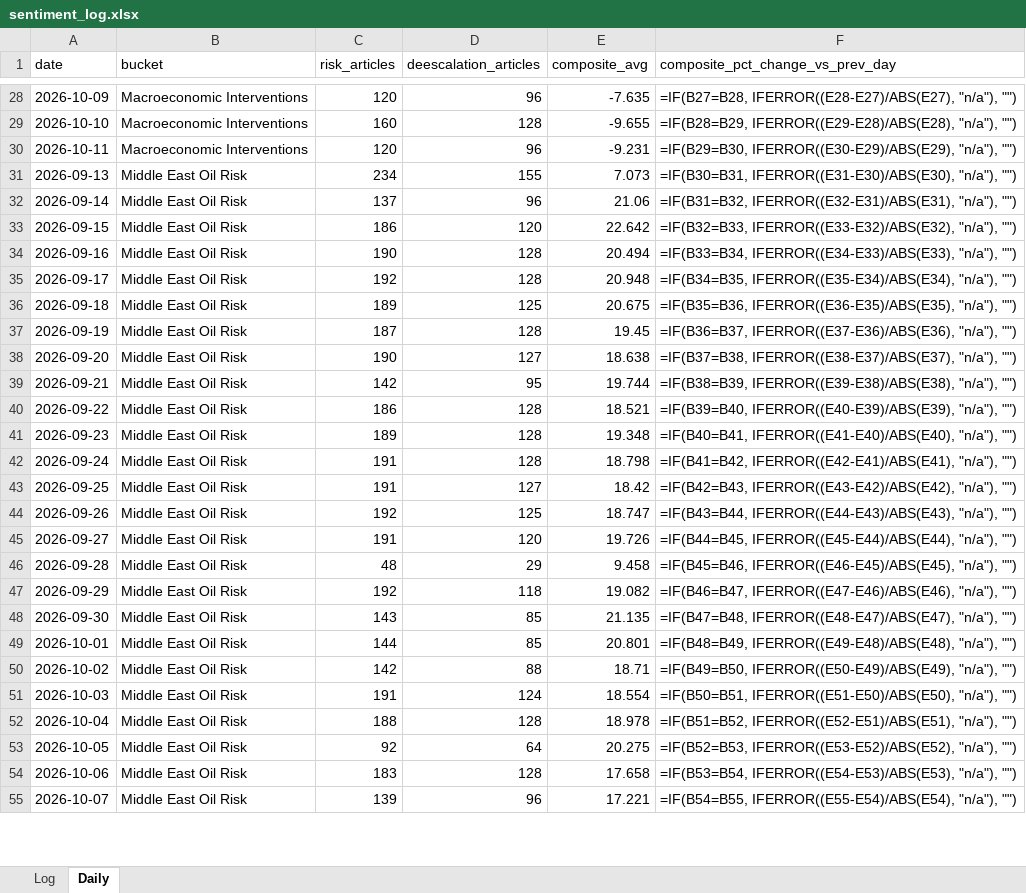
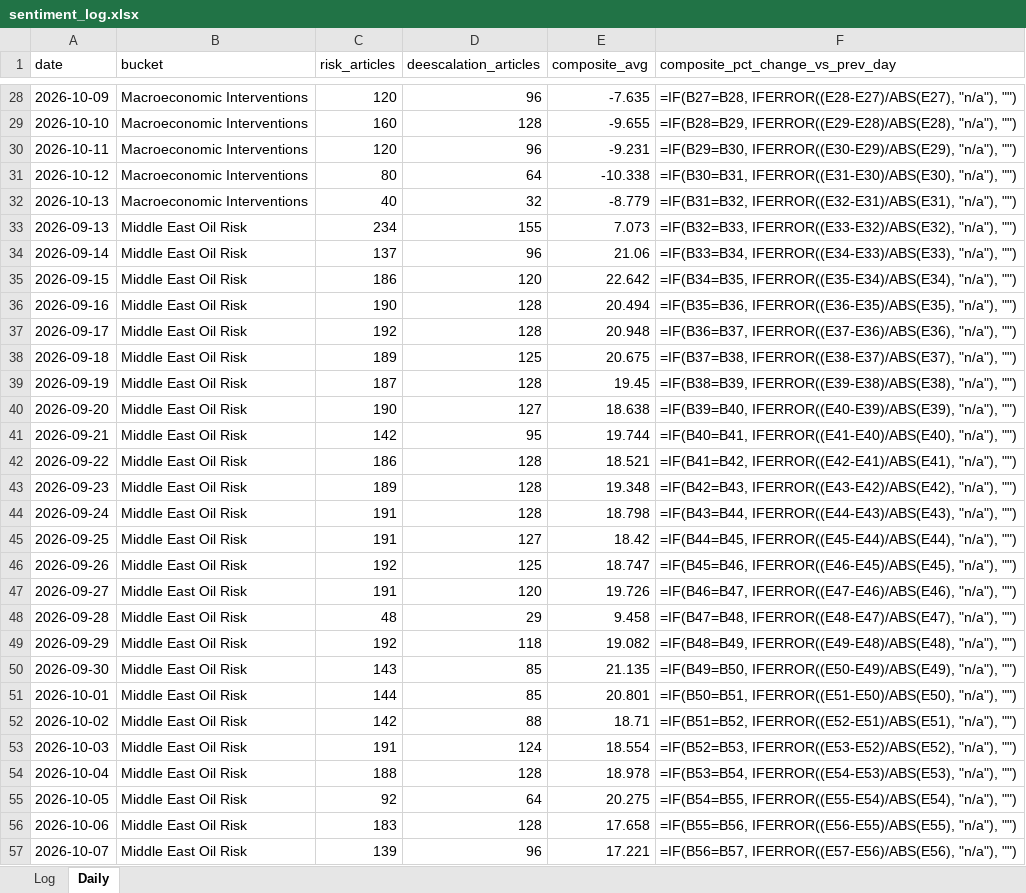
Before and after one commit to Jamesssurfer/CriticalNews_Sentiment, an Excel workbook: data/sentiment_log.xlsx, sheet Daily, drawn as a sheet; only a part is shown, gaps mark what is left out; values as stored, in another font and other column widths than the file's, no borders; formulas without a stored value are shown as written; addresses are those after the commit; the diff covers the shown part only; the diff names each change by its address in the sheet, - before the commit and + after, or states it on an @@ line.

```diff
--- a/data/sentiment_log.xlsx (sheet Daily)
+++ b/data/sentiment_log.xlsx (sheet Daily)
+row 31: 2026-10-12 | Macroeconomic Interventions | 80 | 64 | -10.338 | =IF(B30=B31, IFERROR((E31-E30)/ABS(E30), "n/a"), "")
+row 32: 2026-10-13 | Macroeconomic Interventions | 40 | 32 | -8.779 | =IF(B31=B32, IFERROR((E32-E31)/ABS(E31), "n/a"), "")
-F33 (composite_pct_change_vs_prev_day): =IF(B30=B31, IFERROR((E31-E30)/ABS(E30), "n/a"), "")
+F33 (composite_pct_change_vs_prev_day): =IF(B32=B33, IFERROR((E33-E32)/ABS(E32), "n/a"), "")
-F34 (composite_pct_change_vs_prev_day): =IF(B31=B32, IFERROR((E32-E31)/ABS(E31), "n/a"), "")
+F34 (composite_pct_change_vs_prev_day): =IF(B33=B34, IFERROR((E34-E33)/ABS(E33), "n/a"), "")
-F35 (composite_pct_change_vs_prev_day): =IF(B32=B33, IFERROR((E33-E32)/ABS(E32), "n/a"), "")
+F35 (composite_pct_change_vs_prev_day): =IF(B34=B35, IFERROR((E35-E34)/ABS(E34), "n/a"), "")
-F36 (composite_pct_change_vs_prev_day): =IF(B33=B34, IFERROR((E34-E33)/ABS(E33), "n/a"), "")
+F36 (composite_pct_change_vs_prev_day): =IF(B35=B36, IFERROR((E36-E35)/ABS(E35), "n/a"), "")
-F37 (composite_pct_change_vs_prev_day): =IF(B34=B35, IFERROR((E35-E34)/ABS(E34), "n/a"), "")
+F37 (composite_pct_change_vs_prev_day): =IF(B36=B37, IFERROR((E37-E36)/ABS(E36), "n/a"), "")
-F38 (composite_pct_change_vs_prev_day): =IF(B35=B36, IFERROR((E36-E35)/ABS(E35), "n/a"), "")
+F38 (composite_pct_change_vs_prev_day): =IF(B37=B38, IFERROR((E38-E37)/ABS(E37), "n/a"), "")
-F39 (composite_pct_change_vs_prev_day): =IF(B36=B37, IFERROR((E37-E36)/ABS(E36), "n/a"), "")
+F39 (composite_pct_change_vs_prev_day): =IF(B38=B39, IFERROR((E39-E38)/ABS(E38), "n/a"), "")
-F40 (composite_pct_change_vs_prev_day): =IF(B37=B38, IFERROR((E38-E37)/ABS(E37), "n/a"), "")
+F40 (composite_pct_change_vs_prev_day): =IF(B39=B40, IFERROR((E40-E39)/ABS(E39), "n/a"), "")
-F41 (composite_pct_change_vs_prev_day): =IF(B38=B39, IFERROR((E39-E38)/ABS(E38), "n/a"), "")
+F41 (composite_pct_change_vs_prev_day): =IF(B40=B41, IFERROR((E41-E40)/ABS(E40), "n/a"), "")
-F42 (composite_pct_change_vs_prev_day): =IF(B39=B40, IFERROR((E40-E39)/ABS(E39), "n/a"), "")
+F42 (composite_pct_change_vs_prev_day): =IF(B41=B42, IFERROR((E42-E41)/ABS(E41), "n/a"), "")
-F43 (composite_pct_change_vs_prev_day): =IF(B40=B41, IFERROR((E41-E40)/ABS(E40), "n/a"), "")
+F43 (composite_pct_change_vs_prev_day): =IF(B42=B43, IFERROR((E43-E42)/ABS(E42), "n/a"), "")
-F44 (composite_pct_change_vs_prev_day): =IF(B41=B42, IFERROR((E42-E41)/ABS(E41), "n/a"), "")
+F44 (composite_pct_change_vs_prev_day): =IF(B43=B44, IFERROR((E44-E43)/ABS(E43), "n/a"), "")
-F45 (composite_pct_change_vs_prev_day): =IF(B42=B43, IFERROR((E43-E42)/ABS(E42), "n/a"), "")
+F45 (composite_pct_change_vs_prev_day): =IF(B44=B45, IFERROR((E45-E44)/ABS(E44), "n/a"), "")
-F46 (composite_pct_change_vs_prev_day): =IF(B43=B44, IFERROR((E44-E43)/ABS(E43), "n/a"), "")
+F46 (composite_pct_change_vs_prev_day): =IF(B45=B46, IFERROR((E46-E45)/ABS(E45), "n/a"), "")
-F47 (composite_pct_change_vs_prev_day): =IF(B44=B45, IFERROR((E45-E44)/ABS(E44), "n/a"), "")
+F47 (composite_pct_change_vs_prev_day): =IF(B46=B47, IFERROR((E47-E46)/ABS(E46), "n/a"), "")
-F48 (composite_pct_change_vs_prev_day): =IF(B45=B46, IFERROR((E46-E45)/ABS(E45), "n/a"), "")
+F48 (composite_pct_change_vs_prev_day): =IF(B47=B48, IFERROR((E48-E47)/ABS(E47), "n/a"), "")
-F49 (composite_pct_change_vs_prev_day): =IF(B46=B47, IFERROR((E47-E46)/ABS(E46), "n/a"), "")
+F49 (composite_pct_change_vs_prev_day): =IF(B48=B49, IFERROR((E49-E48)/ABS(E48), "n/a"), "")
-F50 (composite_pct_change_vs_prev_day): =IF(B47=B48, IFERROR((E48-E47)/ABS(E47), "n/a"), "")
+F50 (composite_pct_change_vs_prev_day): =IF(B49=B50, IFERROR((E50-E49)/ABS(E49), "n/a"), "")
-F51 (composite_pct_change_vs_prev_day): =IF(B48=B49, IFERROR((E49-E48)/ABS(E48), "n/a"), "")
+F51 (composite_pct_change_vs_prev_day): =IF(B50=B51, IFERROR((E51-E50)/ABS(E50), "n/a"), "")
-F52 (composite_pct_change_vs_prev_day): =IF(B49=B50, IFERROR((E50-E49)/ABS(E49), "n/a"), "")
+F52 (composite_pct_change_vs_prev_day): =IF(B51=B52, IFERROR((E52-E51)/ABS(E51), "n/a"), "")
-F53 (composite_pct_change_vs_prev_day): =IF(B50=B51, IFERROR((E51-E50)/ABS(E50), "n/a"), "")
+F53 (composite_pct_change_vs_prev_day): =IF(B52=B53, IFERROR((E53-E52)/ABS(E52), "n/a"), "")
-F54 (composite_pct_change_vs_prev_day): =IF(B51=B52, IFERROR((E52-E51)/ABS(E51), "n/a"), "")
+F54 (composite_pct_change_vs_prev_day): =IF(B53=B54, IFERROR((E54-E53)/ABS(E53), "n/a"), "")
-F55 (composite_pct_change_vs_prev_day): =IF(B52=B53, IFERROR((E53-E52)/ABS(E52), "n/a"), "")
+F55 (composite_pct_change_vs_prev_day): =IF(B54=B55, IFERROR((E55-E54)/ABS(E54), "n/a"), "")
-F56 (composite_pct_change_vs_prev_day): =IF(B53=B54, IFERROR((E54-E53)/ABS(E53), "n/a"), "")
+F56 (composite_pct_change_vs_prev_day): =IF(B55=B56, IFERROR((E56-E55)/ABS(E55), "n/a"), "")
-F57 (composite_pct_change_vs_prev_day): =IF(B54=B55, IFERROR((E55-E54)/ABS(E54), "n/a"), "")
+F57 (composite_pct_change_vs_prev_day): =IF(B56=B57, IFERROR((E57-E56)/ABS(E56), "n/a"), "")
```
Also changed, not shown: 4 added rows and 33 edited cells elsewhere in this sheet, 1 other file.
